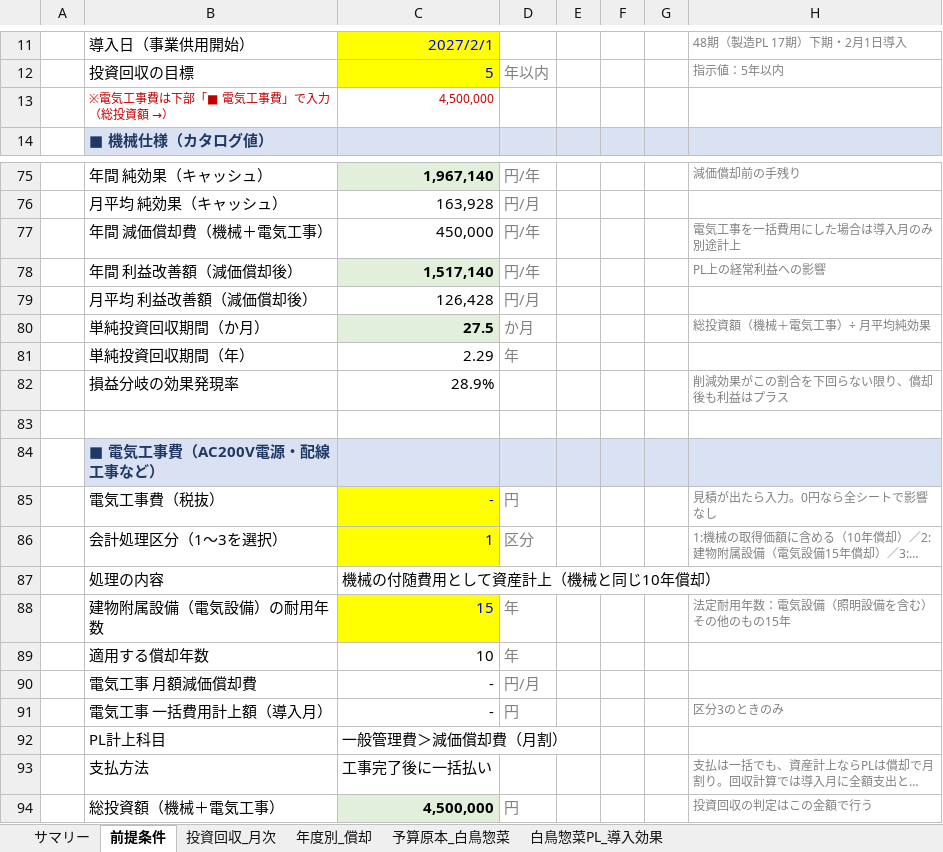
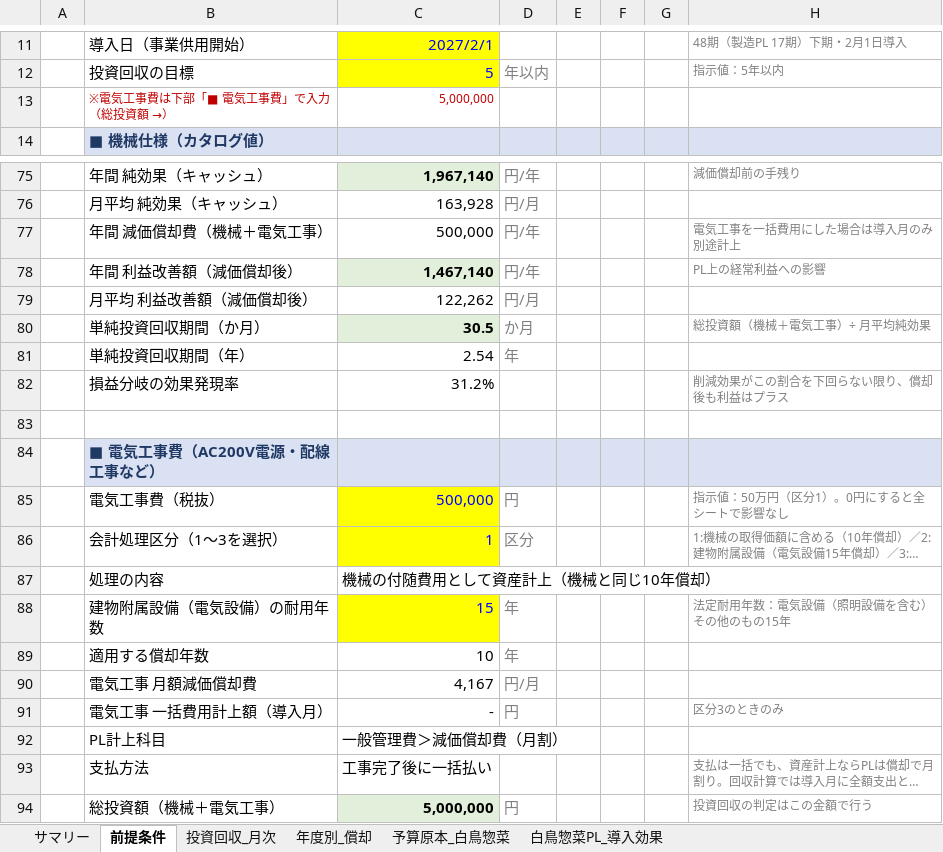
Before and after one commit to tanakashuhei-dotcom/shuhei0208, an Excel workbook: 充填機投資回収_白鳥惣菜_48期.xlsx, sheet 前提条件, drawn as a sheet; only a part is shown, gaps mark what is left out; long unchanged cells end in …; values as stored, in another font and other column widths than the file's, no borders; the diff names each change by its address in the sheet, - before the commit and + after, or states it on an @@ line.

```diff
--- a/充填機投資回収_白鳥惣菜_48期.xlsx (sheet 前提条件)
+++ b/充填機投資回収_白鳥惣菜_48期.xlsx (sheet 前提条件)
-C13: 4,500,000
+C13: 5,000,000
-C77: 450,000
+C77: 500,000
-C78: 1,517,140
+C78: 1,467,140
-C79: 126,428
+C79: 122,262
-C80: 27.5
+C80: 30.5
-C81: 2.29
+C81: 2.54
-C82: 28.9%
+C82: 31.2%
-C85: -
+C85: 500,000
-H85: 見積が出たら入力。0円なら全シートで影響なし
+H85: 指示値：50万円（区分1）。0円にすると全シートで影響なし
-C90: -
+C90: 4,167
-C94: 4,500,000
+C94: 5,000,000
```
Also changed, not shown: sheet 投資回収_月次, sheet 白鳥惣菜PL_導入効果, sheet 年度別_償却, sheet サマリー, charts or pictures.
